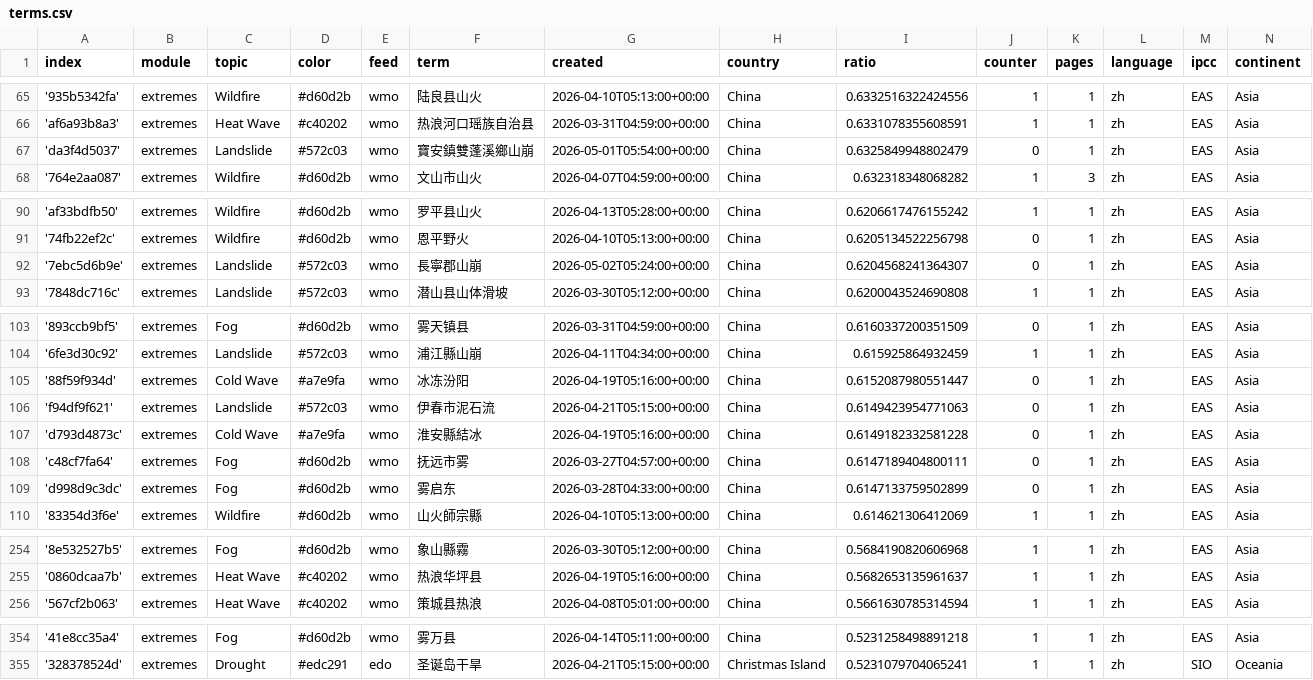
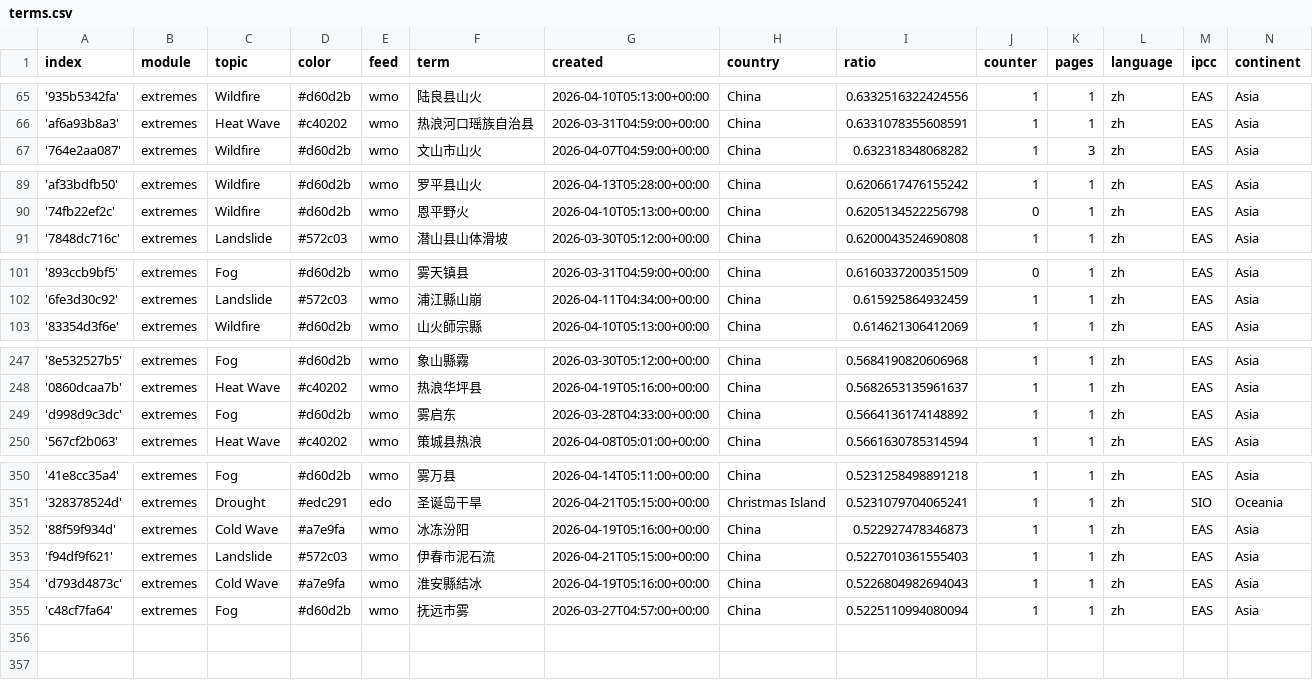
Before and after one commit to tapio-22-Digitale-Methoden-News/chineseExtremes, a CSV file: terms.csv, drawn as a sheet; only a part is shown, gaps mark what is left out; the diff covers the shown part only.

```diff
--- a/terms.csv
+++ b/terms.csv
@@ -66,3 +66,2 @@ index,module,topic,color,feed,term,created,country,ratio,counter,pages,language,
 'af6a93b8a3',extremes,Heat Wave,#c40202,wmo,热浪河口瑶族自治县,2026-03-31T04:59:00+00:00,China,0.6331078355608591,1,1,zh,EAS,Asia
-'da3f4d5037',extremes,Landslide,#572c03,wmo,寶安鎮雙蓬溪鄉山崩,2026-05-01T05:54:00+00:00,China,0.6325849948802479,0,1,zh,EAS,Asia
 '764e2aa087',extremes,Wildfire,#d60d2b,wmo,文山市山火,2026-04-07T04:59:00+00:00,China,0.632318348068282,1,3,zh,EAS,Asia
@@ -91,3 +90,2 @@ index,module,topic,color,feed,term,created,country,ratio,counter,pages,language,
 '74fb22ef2c',extremes,Wildfire,#d60d2b,wmo,恩平野火,2026-04-10T05:13:00+00:00,China,0.6205134522256798,0,1,zh,EAS,Asia
-'7ebc5d6b9e',extremes,Landslide,#572c03,wmo,長寧郡山崩,2026-05-02T05:24:00+00:00,China,0.6204568241364307,0,1,zh,EAS,Asia
 '7848dc716c',extremes,Landslide,#572c03,wmo,潜山县山体滑坡,2026-03-30T05:12:00+00:00,China,0.6200043524690808,1,1,zh,EAS,Asia
@@ -104,7 +102,2 @@ index,module,topic,color,feed,term,created,country,ratio,counter,pages,language,
 '6fe3d30c92',extremes,Landslide,#572c03,wmo,浦江縣山崩,2026-04-11T04:34:00+00:00,China,0.615925864932459,1,1,zh,EAS,Asia
-'88f59f934d',extremes,Cold Wave,#a7e9fa,wmo,冰冻汾阳,2026-04-19T05:16:00+00:00,China,0.6152087980551447,0,1,zh,EAS,Asia
-'f94df9f621',extremes,Landslide,#572c03,wmo,伊春市泥石流,2026-04-21T05:15:00+00:00,China,0.6149423954771063,0,1,zh,EAS,Asia
-'d793d4873c',extremes,Cold Wave,#a7e9fa,wmo,淮安縣結冰,2026-04-19T05:16:00+00:00,China,0.6149182332581228,0,1,zh,EAS,Asia
-'c48cf7fa64',extremes,Fog,#d60d2b,wmo,抚远市雾,2026-03-27T04:57:00+00:00,China,0.6147189404800111,0,1,zh,EAS,Asia
-'d998d9c3dc',extremes,Fog,#d60d2b,wmo,雾启东,2026-03-28T04:33:00+00:00,China,0.6147133759502899,0,1,zh,EAS,Asia
 '83354d3f6e',extremes,Wildfire,#d60d2b,wmo,山火師宗縣,2026-04-10T05:13:00+00:00,China,0.614621306412069,1,1,zh,EAS,Asia
@@ -255,2 +248,3 @@ index,module,topic,color,feed,term,created,country,ratio,counter,pages,language,
 '0860dcaa7b',extremes,Heat Wave,#c40202,wmo,热浪华坪县,2026-04-19T05:16:00+00:00,China,0.5682653135961637,1,1,zh,EAS,Asia
+'d998d9c3dc',extremes,Fog,#d60d2b,wmo,雾启东,2026-03-28T04:33:00+00:00,China,0.5664136174148892,1,1,zh,EAS,Asia
 '567cf2b063',extremes,Heat Wave,#c40202,wmo,策城县热浪,2026-04-08T05:01:00+00:00,China,0.5661630785314594,1,1,zh,EAS,Asia
@@ -355 +351,5 @@ index,module,topic,color,feed,term,created,country,ratio,counter,pages,language,
 '328378524d',extremes,Drought,#edc291,edo,圣诞岛干旱,2026-04-21T05:15:00+00:00,Christmas Island,0.5231079704065241,1,1,zh,SIO,Oceania
+'88f59f934d',extremes,Cold Wave,#a7e9fa,wmo,冰冻汾阳,2026-04-19T05:16:00+00:00,China,0.522927478346873,1,1,zh,EAS,Asia
+'f94df9f621',extremes,Landslide,#572c03,wmo,伊春市泥石流,2026-04-21T05:15:00+00:00,China,0.5227010361555403,1,1,zh,EAS,Asia
+'d793d4873c',extremes,Cold Wave,#a7e9fa,wmo,淮安縣結冰,2026-04-19T05:16:00+00:00,China,0.5226804982694043,1,1,zh,EAS,Asia
+'c48cf7fa64',extremes,Fog,#d60d2b,wmo,抚远市雾,2026-03-27T04:57:00+00:00,China,0.5225110994080094,1,1,zh,EAS,Asia
```
Also changed, not shown: 2 added rows elsewhere in this file, cxsv/news_2026_04.csv, cxsv/news_2026_05.csv.
